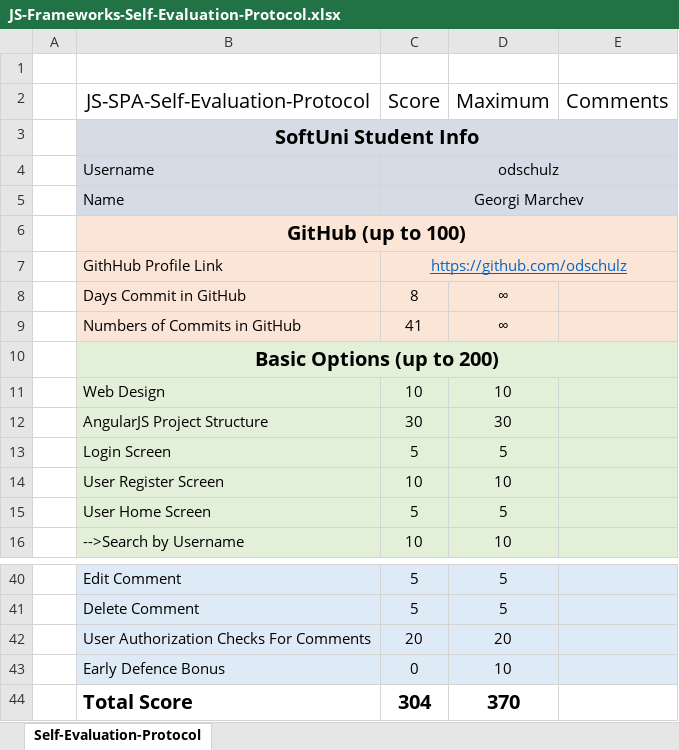
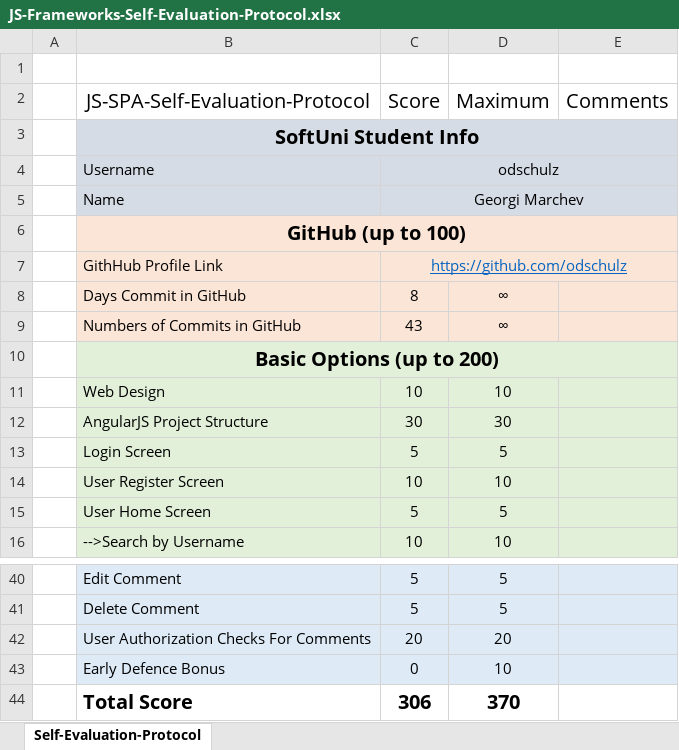
Before and after one commit to odschulz/SoftUni, an Excel workbook: Level-2/JS-Frameworks-with-AngularJS/Social-Network-Project/JS-Frameworks-Self-Evaluation-Protocol.xlsx, sheet Self-Evaluation-Protocol, drawn as a sheet; only a part is shown, gaps mark what is left out; values as stored, in another font and other column widths than the file's, no borders; the diff names each change by its address in the sheet, - before the commit and + after, or states it on an @@ line.

Commit message:
Second bug with friends detailed list fixed
Updated profile styles

```diff
--- a/Level-2/JS-Frameworks-with-AngularJS/Social-Network-Project/JS-Frameworks-Self-Evaluation-Protocol.xlsx (sheet Self-Evaluation-Protocol)
+++ b/Level-2/JS-Frameworks-with-AngularJS/Social-Network-Project/JS-Frameworks-Self-Evaluation-Protocol.xlsx (sheet Self-Evaluation-Protocol)
-C9 (Score): 41
+C9 (Score): 43
-C44 (Score): 304
+C44 (Score): 306
```
